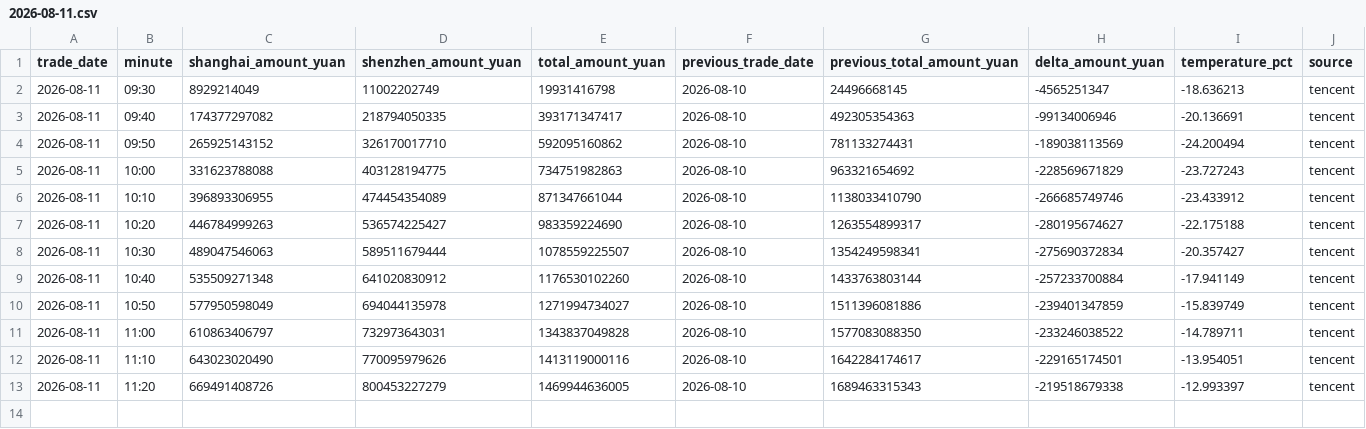
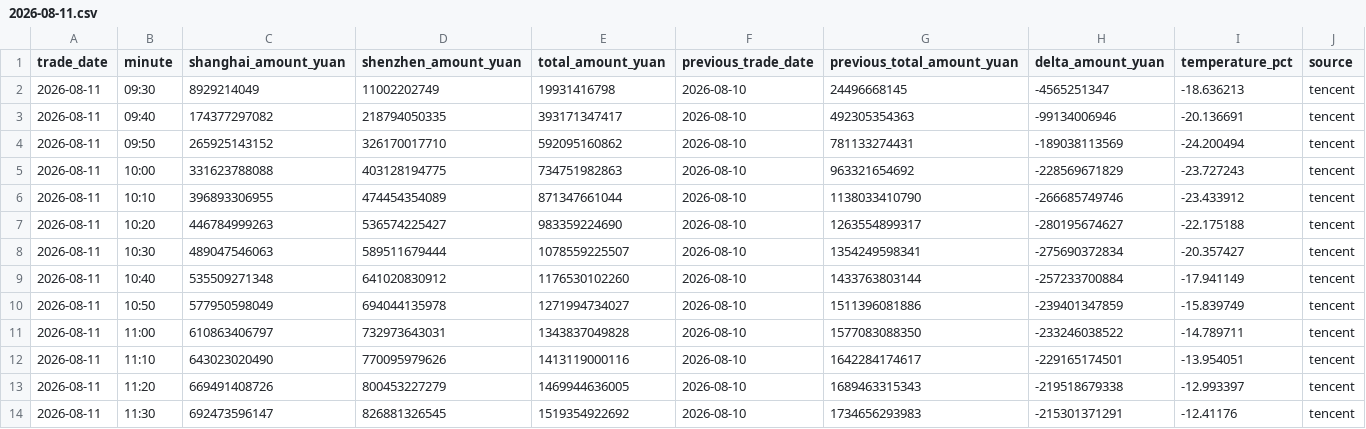
Before and after one commit to huyuyua/myfirstproject, a CSV file: docs/history/2026/2026-08-11.csv, drawn as a sheet; only a part is shown; rows hold the shown columns only; the diff names each change by its address in the sheet, - before the commit and + after, or states it on an @@ line.

```diff
--- a/docs/history/2026/2026-08-11.csv
+++ b/docs/history/2026/2026-08-11.csv
+row 14: 2026-08-11 | 11:30 | 692473596147 | 826881326545 | 1519354922692 | 2026-08-10 | 1734656293983 | -215301371291 | -12.41176 | tencent
```
Also changed, not shown: 4 other files.
